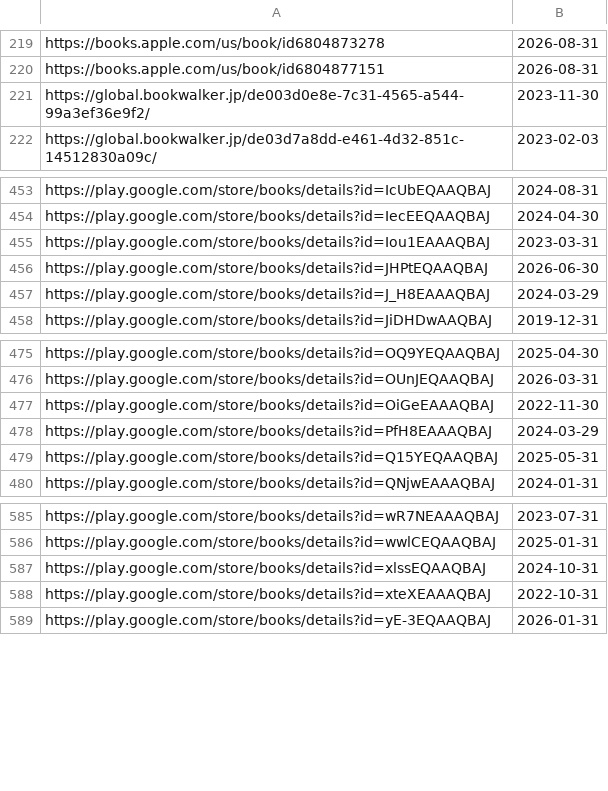
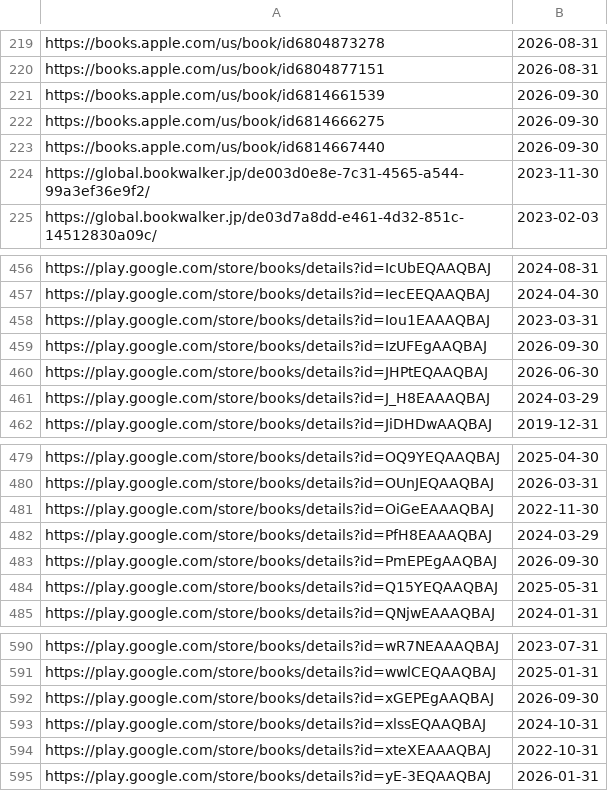
Before and after one commit to LNRelease/lnrelease.github.io, a CSV file: cross_infinite.csv, drawn as a sheet; only a part is shown, gaps mark what is left out.

```diff
--- a/cross_infinite.csv
+++ b/cross_infinite.csv
@@ -220,2 +220,5 @@ https://books.apple.com/us/book/id6804873278,2026-08-31
 https://books.apple.com/us/book/id6804877151,2026-08-31
+https://books.apple.com/us/book/id6814661539,2026-09-30
+https://books.apple.com/us/book/id6814666275,2026-09-30
+https://books.apple.com/us/book/id6814667440,2026-09-30
 https://global.bookwalker.jp/de003d0e8e-7c31-4565-a544-99a3ef36e9f2/,2023-11-30
@@ -455,2 +458,3 @@ https://play.google.com/store/books/details?id=IecEEQAAQBAJ,2024-04-30
 https://play.google.com/store/books/details?id=Iou1EAAAQBAJ,2023-03-31
+https://play.google.com/store/books/details?id=IzUFEgAAQBAJ,2026-09-30
 https://play.google.com/store/books/details?id=JHPtEQAAQBAJ,2026-06-30
@@ -478,2 +482,3 @@ https://play.google.com/store/books/details?id=OiGeEAAAQBAJ,2022-11-30
 https://play.google.com/store/books/details?id=PfH8EAAAQBAJ,2024-03-29
+https://play.google.com/store/books/details?id=PmEPEgAAQBAJ,2026-09-30
 https://play.google.com/store/books/details?id=Q15YEQAAQBAJ,2025-05-31
@@ -586,2 +591,3 @@ https://play.google.com/store/books/details?id=wR7NEAAAQBAJ,2023-07-31
 https://play.google.com/store/books/details?id=wwlCEQAAQBAJ,2025-01-31
+https://play.google.com/store/books/details?id=xGEPEgAAQBAJ,2026-09-30
 https://play.google.com/store/books/details?id=xlssEQAAQBAJ,2024-10-31
```
Also changed, not shown: series.csv, 2 other files.
